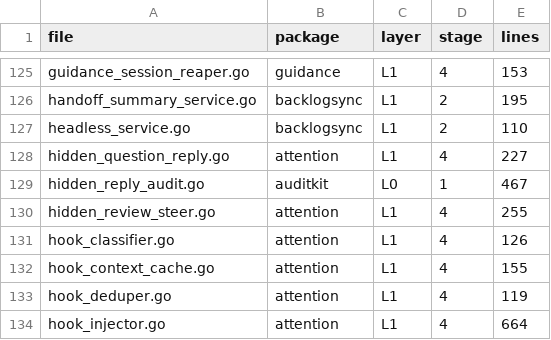
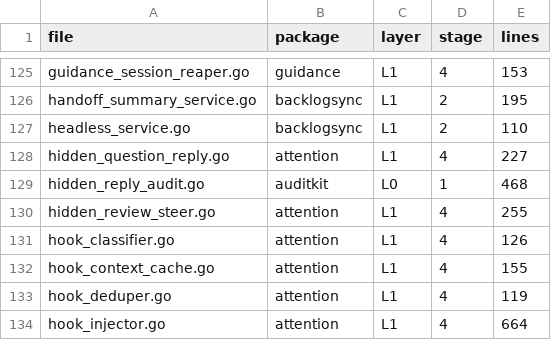
Before and after one commit to tstapler/stapler-squad, a CSV file: project_plans/package-split-ocp/session-service-hub-assignment.csv, drawn as a sheet; only a part is shown, gaps mark what is left out.

```diff
--- a/project_plans/package-split-ocp/session-service-hub-assignment.csv
+++ b/project_plans/package-split-ocp/session-service-hub-assignment.csv
@@ -128,3 +128,3 @@ headless_service.go,backlogsync,L1,2,110
 hidden_question_reply.go,attention,L1,4,227
-hidden_reply_audit.go,auditkit,L0,1,467
+hidden_reply_audit.go,auditkit,L0,1,468
 hidden_review_steer.go,attention,L1,4,255
```
Also changed, not shown: 7 other files.
